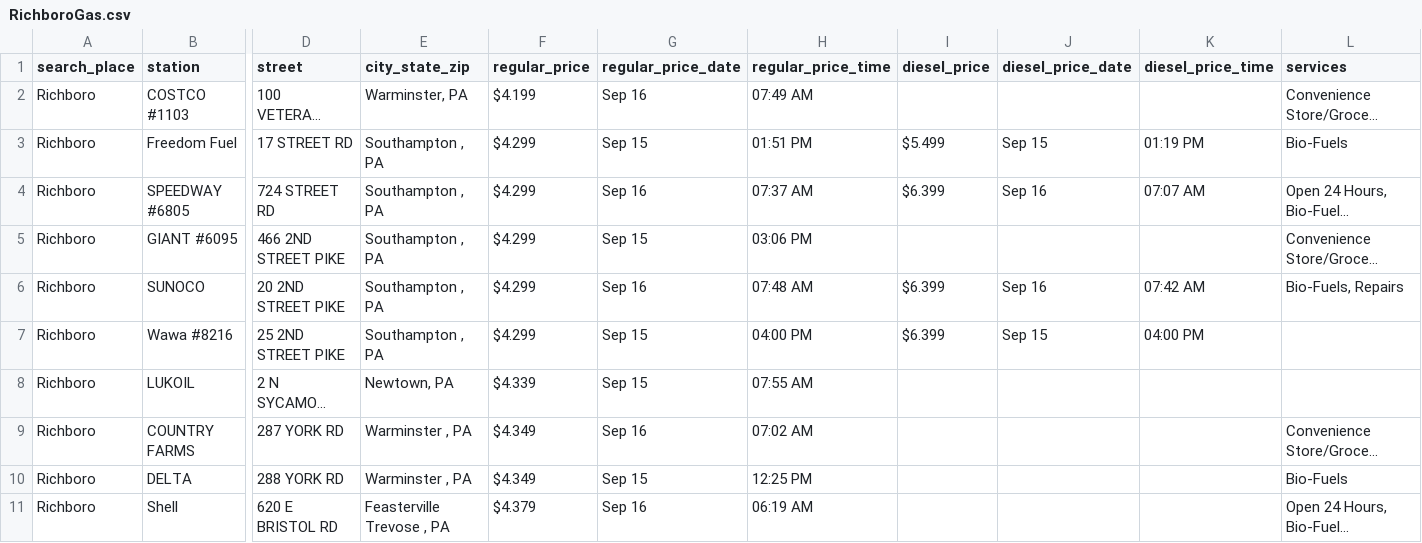
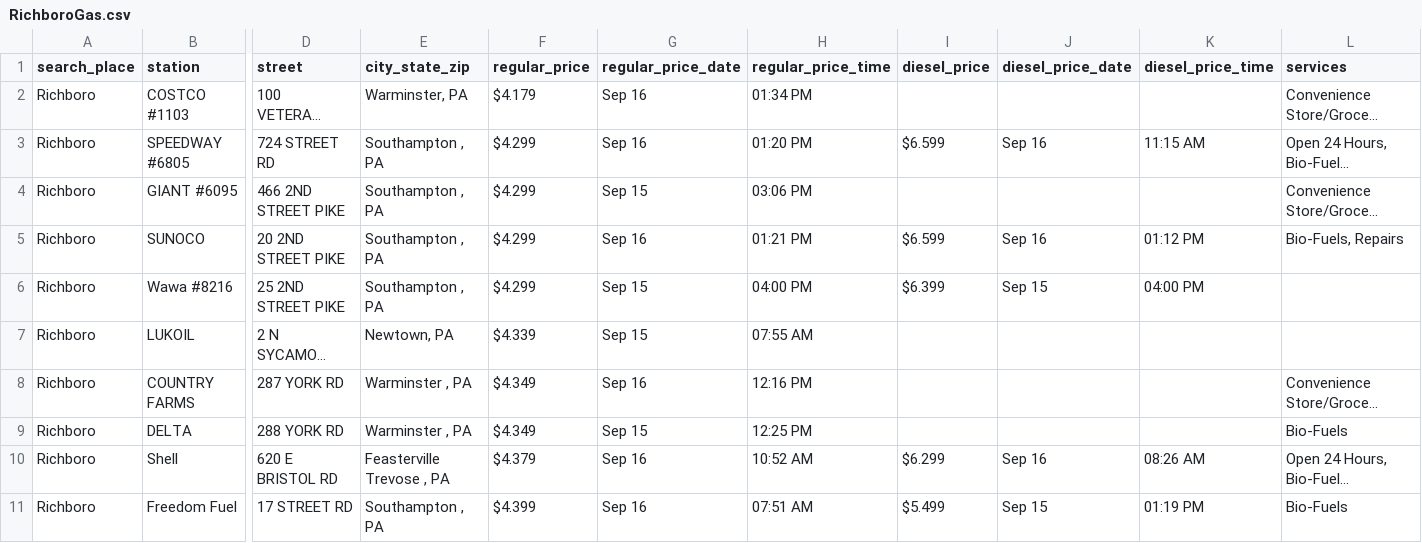
Before and after one commit to CUlleryUSATRepos/BucksGasRepo, a CSV file: BucksGasPrices/RichboroGas.csv, drawn as a sheet; only a part is shown, gaps mark what is left out; long unchanged cells end in …; removed rows and columns are numbered as before the commit, all else as after; rows hold the shown columns only; the diff covers the shown part only; the diff names each change by its address in the sheet, - before the commit and + after, or states it on an @@ line.

Commit message:
Auto update gas prices 2026-09-16 13:37:45

```diff
--- a/BucksGasPrices/RichboroGas.csv
+++ b/BucksGasPrices/RichboroGas.csv
-F2 (regular_price): $4.199
+F2 (regular_price): $4.179
-H2 (regular_price_time): 07:49 AM
+H2 (regular_price_time): 01:34 PM
-row 3: Richboro | Freedom Fuel | 17 STREET RD | Southampton , PA | $4.299 | Sep 15 | 01:51 PM | $5.499 | Sep 15 | 01:19 PM | Bio-Fuels
-H3 (regular_price_time): 07:37 AM
+H3 (regular_price_time): 01:20 PM
-I3 (diesel_price): $6.399
+I3 (diesel_price): $6.599
-K3 (diesel_price_time): 07:07 AM
+K3 (diesel_price_time): 11:15 AM
-H5 (regular_price_time): 07:48 AM
+H5 (regular_price_time): 01:21 PM
-I5 (diesel_price): $6.399
+I5 (diesel_price): $6.599
-K5 (diesel_price_time): 07:42 AM
+K5 (diesel_price_time): 01:12 PM
-H8 (regular_price_time): 07:02 AM
+H8 (regular_price_time): 12:16 PM
-H10 (regular_price_time): 06:19 AM
+H10 (regular_price_time): 10:52 AM
-I10 (diesel_price): (empty)
+I10 (diesel_price): $6.299
-J10 (diesel_price_date): (empty)
+J10 (diesel_price_date): Sep 16
-K10 (diesel_price_time): (empty)
+K10 (diesel_price_time): 08:26 AM
+row 11: Richboro | Freedom Fuel | 17 STREET RD | Southampton , PA | $4.399 | Sep 16 | 07:51 AM | $5.499 | Sep 15 | 01:19 PM | Bio-Fuels
```
Also changed, not shown: 2 added rows, 1 removed row and 46 edited cells elsewhere in this file, BucksGasPrices/FairlessHillsGas.csv, BucksGasPrices/IvylandGas.csv, 55 other files.
